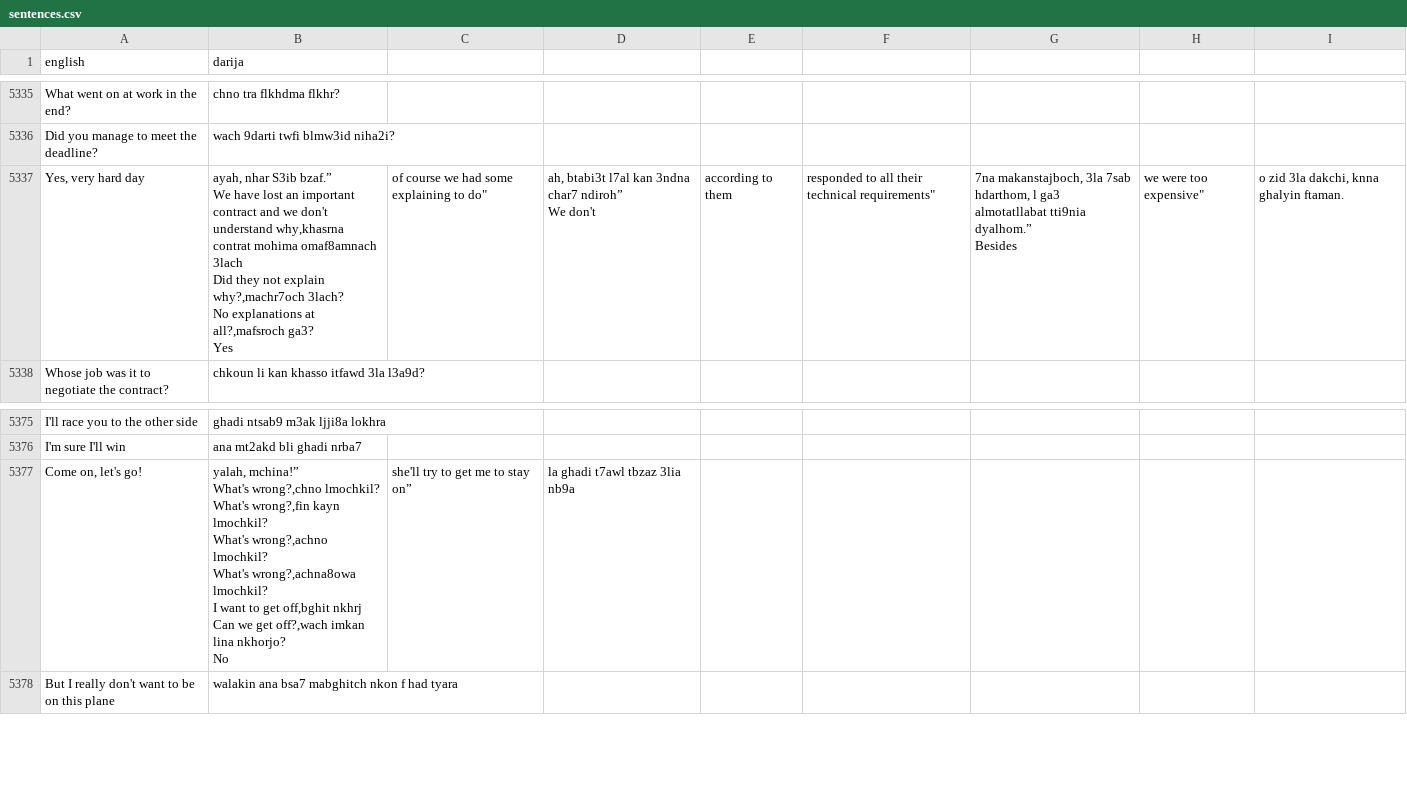
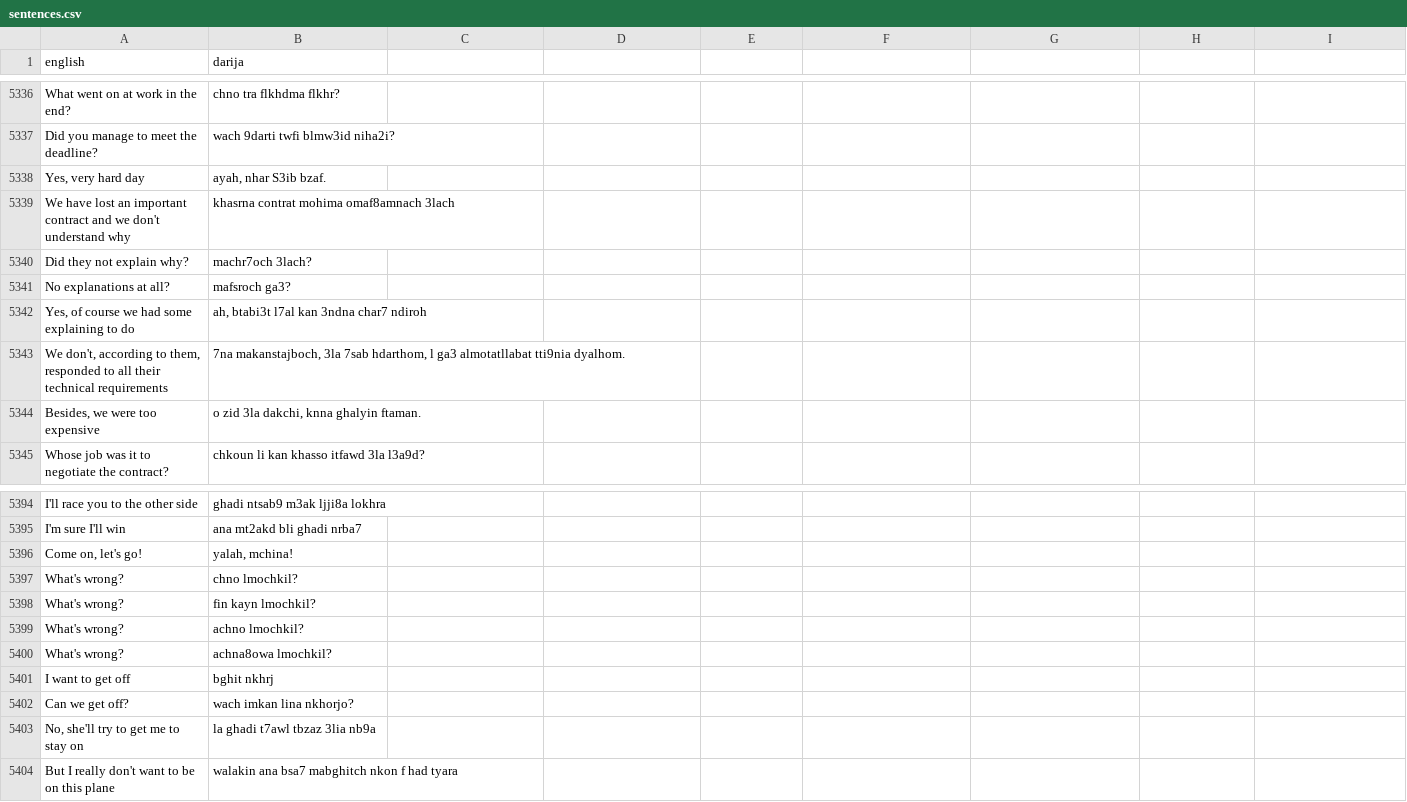
Before and after one commit to darija-open-dataset/dataset, a CSV file: sentences.csv, drawn as a sheet; only a part is shown, gaps mark what is left out; the diff covers the shown part only.

```diff
--- a/sentences.csv
+++ b/sentences.csv
@@ -5339,9 +5339,9 @@ What went on at work in the end?,chno tra flkhdma flkhr?
 Did you manage to meet the deadline?,wach 9darti twfi blmw3id niha2i?
-"Yes, very hard day","ayah, nhar S3ib bzaf.”
-We have lost an important contract and we don't understand why,khasrna contrat mohima omaf8amnach 3lach
-Did they not explain why?,machr7och 3lach?
-No explanations at all?,mafsroch ga3?
-"Yes, of course we had some explaining to do","ah, btabi3t l7al kan 3ndna char7 ndiroh”
-"We don't, according to them, responded to all their technical requirements","7na makanstajboch, 3la 7sab hdarthom, l ga3 almotatllabat tti9nia dyalhom.”
-"Besides, we were too expensive","o zid 3la dakchi, knna ghalyin ftaman."
+"Yes, very hard day","ayah, nhar S3ib bzaf."
+We have lost an important contract and we don't understand why,khasrna contrat mohima omaf8amnach 3lach
+Did they not explain why?,machr7och 3lach?
+No explanations at all?,mafsroch ga3?
+"Yes, of course we had some explaining to do","ah, btabi3t l7al kan 3ndna char7 ndiroh"
+"We don't, according to them, responded to all their technical requirements","7na makanstajboch, 3la 7sab hdarthom, l ga3 almotatllabat tti9nia dyalhom."
+"Besides, we were too expensive","o zid 3la dakchi, knna ghalyin ftaman."
 Whose job was it to negotiate the contract?,chkoun li kan khasso itfawd 3la l3a9d?
@@ -5397,10 +5397,10 @@ I'll race you to the other side,ghadi ntsab9 m3ak ljji8a lokhra
 I'm sure I'll win,ana mt2akd bli ghadi nrba7
-"Come on, let's go!","yalah, mchina!”
-What's wrong?,chno lmochkil?
-What's wrong?,fin kayn lmochkil?
-What's wrong?,achno lmochkil?
-What's wrong?,achna8owa lmochkil?
-I want to get off,bghit nkhrj
-Can we get off?,wach imkan lina nkhorjo?
-"No, she'll try to get me to stay on”,la ghadi t7awl tbzaz 3lia nb9a
+"Come on, let's go!","yalah, mchina!"
+What's wrong?,chno lmochkil?
+What's wrong?,fin kayn lmochkil?
+What's wrong?,achno lmochkil?
+What's wrong?,achna8owa lmochkil?
+I want to get off,bghit nkhrj
+Can we get off?,wach imkan lina nkhorjo?
+"No, she'll try to get me to stay on",la ghadi t7awl tbzaz 3lia nb9a
 But I really don't want to be on this plane,walakin ana bsa7 mabghitch nkon f had tyara
```
Also changed, not shown: 16 added rows, 3 removed rows and 3 edited cells elsewhere in this file.
